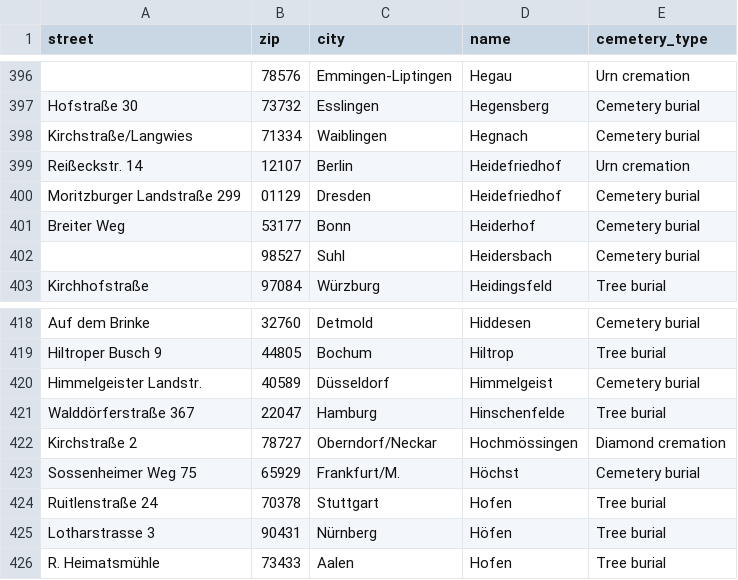
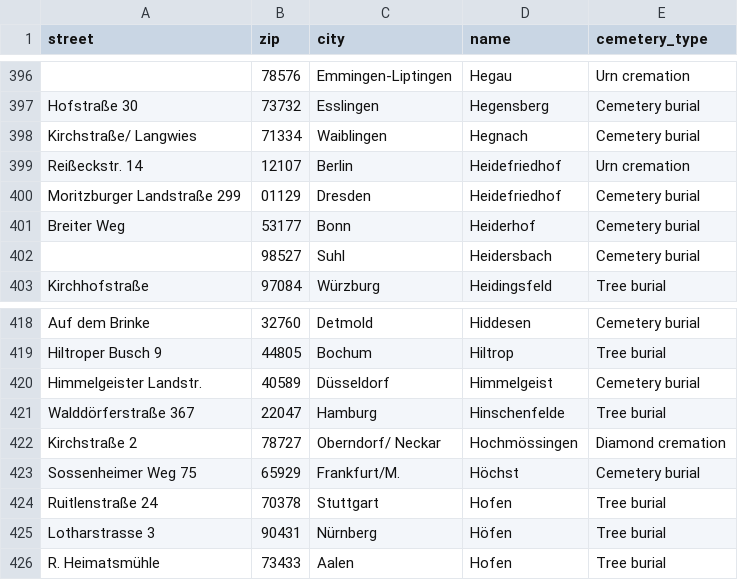
Before and after one commit to buggiplace/LW_last_journey, a CSV file: db/address_seed5.csv, drawn as a sheet; only a part is shown, gaps mark what is left out; the diff covers the shown part only.

```diff
--- a/db/address_seed5.csv
+++ b/db/address_seed5.csv
@@ -397,3 +397,3 @@ street,zip,city,name,cemetery_type,
 "Hofstraße 30","73732","Esslingen","Hegensberg","Cemetery burial"
-"Kirchstraße/Langwies","71334","Waiblingen","Hegnach","Cemetery burial"
+"Kirchstraße/ Langwies","71334","Waiblingen","Hegnach","Cemetery burial"
 "Reißeckstr. 14","12107","Berlin","Heidefriedhof","Urn cremation"
@@ -421,3 +421,3 @@ street,zip,city,name,cemetery_type,
 "Walddörferstraße 367","22047","Hamburg","Hinschenfelde","Tree burial"
-"Kirchstraße 2","78727","Oberndorf/Neckar","Hochmössingen","Diamond cremation"
+"Kirchstraße 2","78727","Oberndorf/ Neckar","Hochmössingen","Diamond cremation"
 "Sossenheimer Weg 75","65929","Frankfurt/M.","Höchst","Cemetery burial"
```
Also changed, not shown: 14 edited cells elsewhere in this file.
